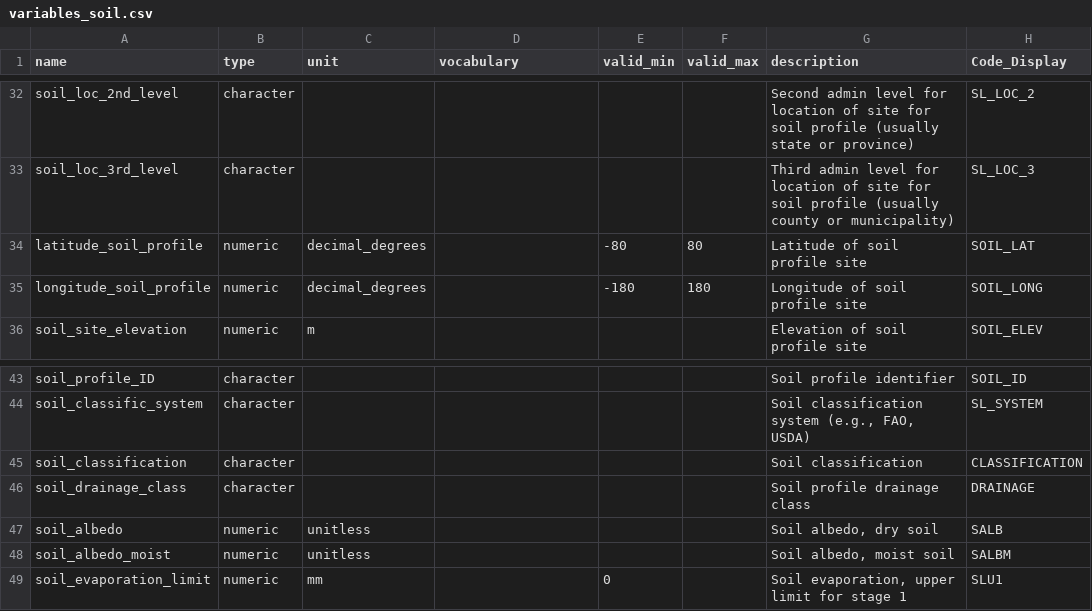
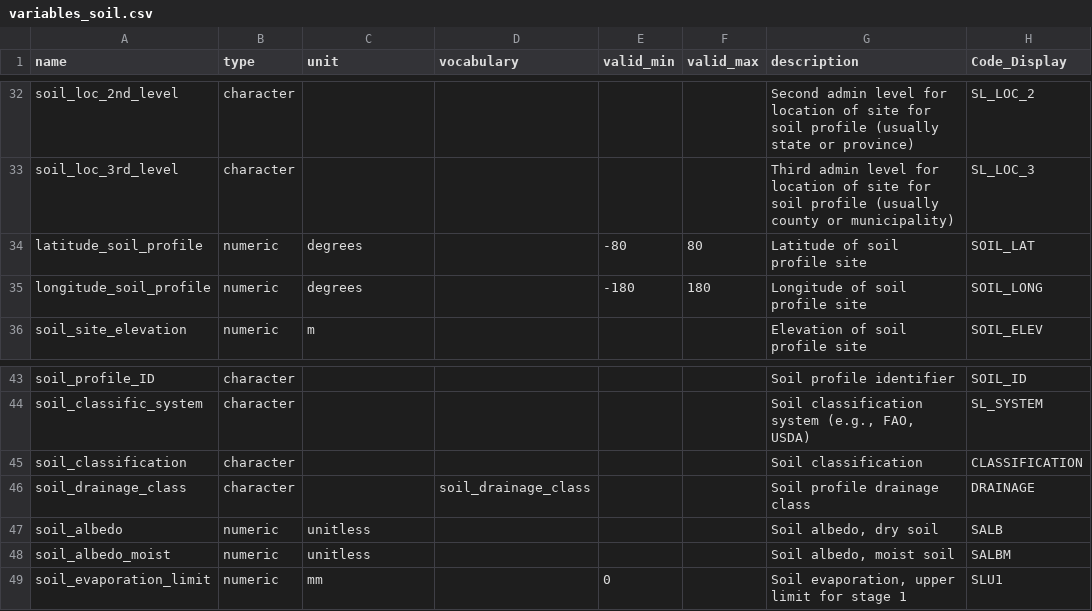
Before and after one commit to controvoc/icasa, a CSV file: variables/variables_soil.csv, drawn as a sheet; only a part is shown, gaps mark what is left out; the diff names each change by its address in the sheet, - before the commit and + after, or states it on an @@ line.

```diff
--- a/variables/variables_soil.csv
+++ b/variables/variables_soil.csv
-C34:C35 (unit): decimal_degrees
+C34:C35 (unit): degrees
-D46 (vocabulary): (empty)
+D46 (vocabulary): soil_drainage_class
```
Also changed, not shown: values/values_applications.csv, values/values_chemicals.csv, 29 other files.
